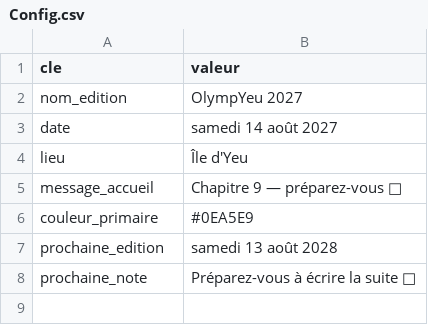
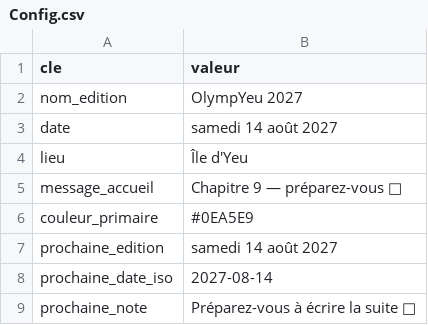
Before and after one commit to gus02322/olympiades, a CSV file: modele-google-sheet/Config.csv, drawn as a sheet.

```diff
--- a/modele-google-sheet/Config.csv
+++ b/modele-google-sheet/Config.csv
@@ -6,3 +6,4 @@ message_accueil,Chapitre 9 — préparez-vous 💪
 couleur_primaire,#0EA5E9
-prochaine_edition,samedi 13 août 2028
+prochaine_edition,samedi 14 août 2027
+prochaine_date_iso,2027-08-14
 prochaine_note,Préparez-vous à écrire la suite 💪
```
Also changed, not shown: modele-google-sheet/Legende.csv, 9 other files.
